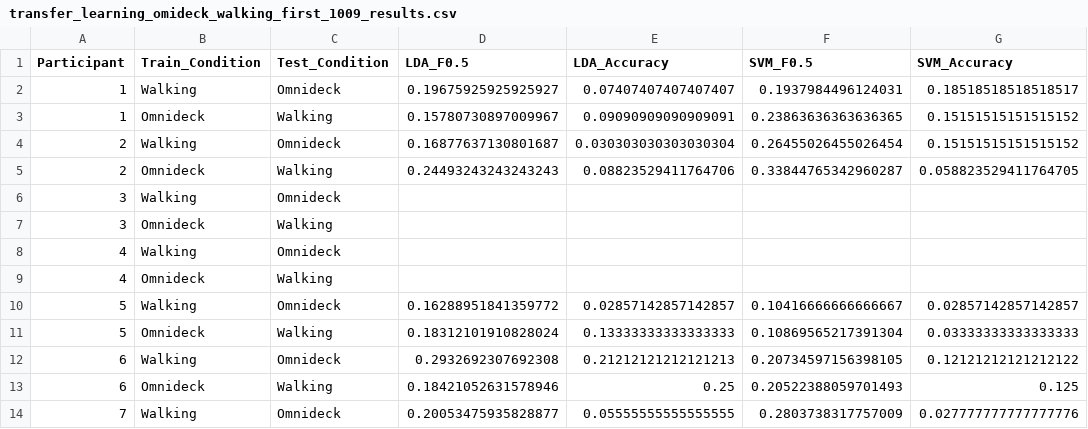
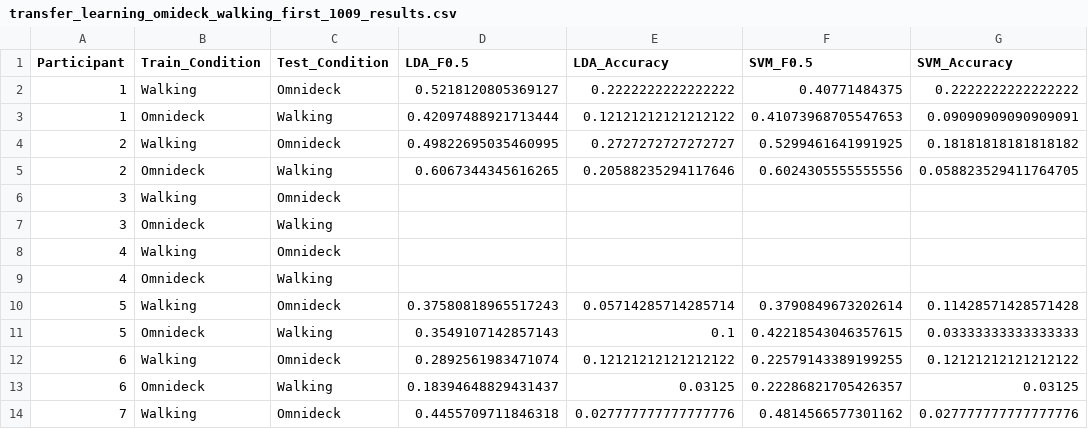
Before and after one commit to Stadopower/Master_Thesis_Stadlbauer, a CSV file: results/transfer_learning_omideck_walking_first_1009_results.csv, drawn as a sheet; only a part is shown; the diff covers the shown part only.

```diff
--- a/results/transfer_learning_omideck_walking_first_1009_results.csv
+++ b/results/transfer_learning_omideck_walking_first_1009_results.csv
@@ -1,6 +1,6 @@
 Participant,Train_Condition,Test_Condition,LDA_F0.5,LDA_Accuracy,SVM_F0.5,SVM_Accuracy
-1,Walking,Omnideck,0.19675925925925927,0.07407407407407407,0.1937984496124031,0.18518518518518517
-1,Omnideck,Walking,0.15780730897009967,0.09090909090909091,0.23863636363636365,0.15151515151515152
-2,Walking,Omnideck,0.16877637130801687,0.030303030303030304,0.26455026455026454,0.15151515151515152
-2,Omnideck,Walking,0.24493243243243243,0.08823529411764706,0.33844765342960287,0.058823529411764705
+1,Walking,Omnideck,0.5218120805369127,0.2222222222222222,0.40771484375,0.2222222222222222
+1,Omnideck,Walking,0.42097488921713444,0.12121212121212122,0.41073968705547653,0.09090909090909091
+2,Walking,Omnideck,0.49822695035460995,0.2727272727272727,0.5299461641991925,0.18181818181818182
+2,Omnideck,Walking,0.6067344345616265,0.20588235294117646,0.6024305555555556,0.058823529411764705
 3,Walking,Omnideck,,,,
@@ -9,6 +9,6 @@ Participant,Train_Condition,Test_Condition,LDA_F0.5,LDA_Accuracy,SVM_F0.5,SVM_Ac
 4,Omnideck,Walking,,,,
-5,Walking,Omnideck,0.16288951841359772,0.02857142857142857,0.10416666666666667,0.02857142857142857
-5,Omnideck,Walking,0.18312101910828024,0.13333333333333333,0.10869565217391304,0.03333333333333333
-6,Walking,Omnideck,0.2932692307692308,0.21212121212121213,0.20734597156398105,0.12121212121212122
-6,Omnideck,Walking,0.18421052631578946,0.25,0.20522388059701493,0.125
-7,Walking,Omnideck,0.20053475935828877,0.05555555555555555,0.2803738317757009,0.027777777777777776
+5,Walking,Omnideck,0.37580818965517243,0.05714285714285714,0.3790849673202614,0.11428571428571428
+5,Omnideck,Walking,0.3549107142857143,0.1,0.42218543046357615,0.03333333333333333
+6,Walking,Omnideck,0.2892561983471074,0.12121212121212122,0.22579143389199255,0.12121212121212122
+6,Omnideck,Walking,0.18394648829431437,0.03125,0.22286821705426357,0.03125
+7,Walking,Omnideck,0.4455709711846318,0.027777777777777776,0.4814566577301162,0.027777777777777776
```
Also changed, not shown: 48 edited cells elsewhere in this file, results/classification_results_single_cond_1029.csv, results/cross_condition_results_1029.csv, 7 other files.
